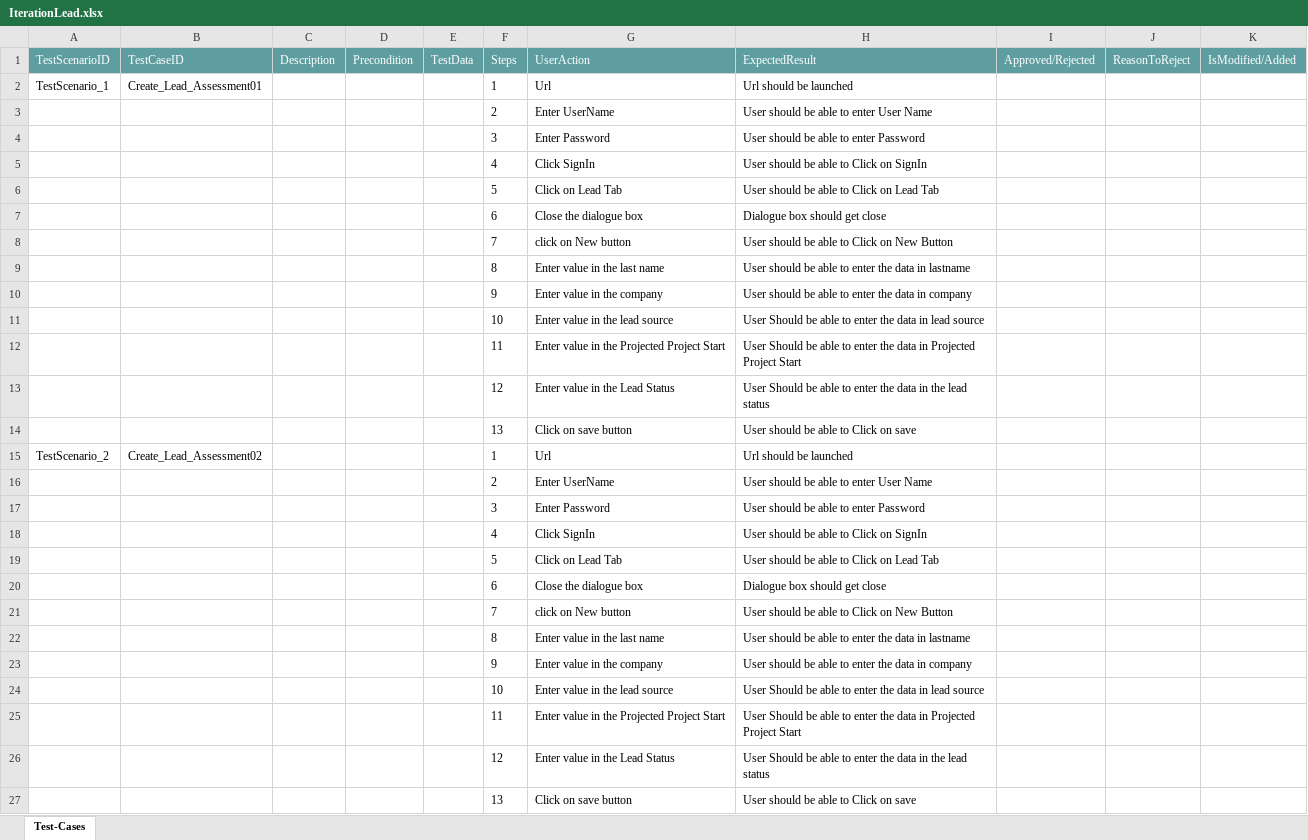
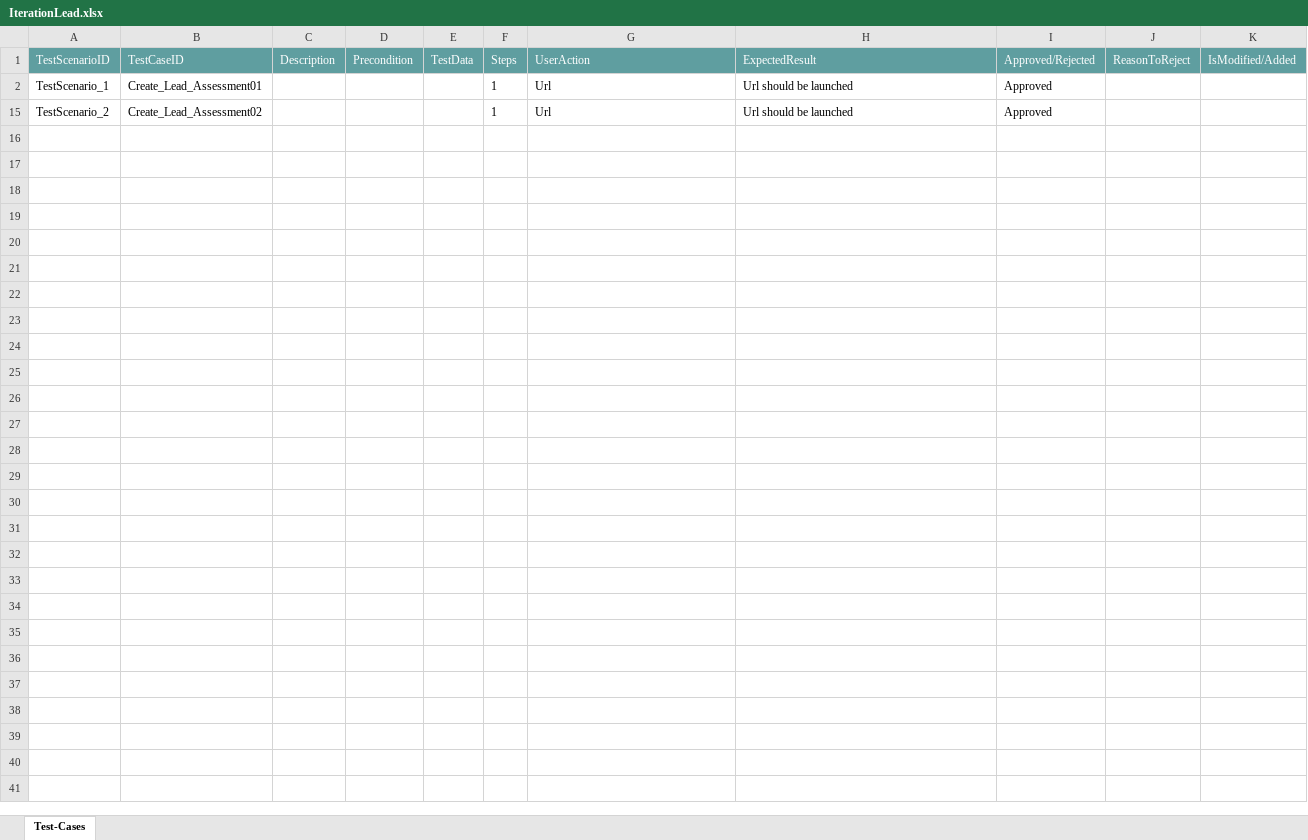
Before and after one commit to ShaikMohamedIrfan/Creatie, an Excel workbook: IterationLead.xlsx, sheet Test-Cases, drawn as a sheet; values as stored, in another font and other column widths than the file's, no borders; table styles not drawn; the diff names each change by its address in the sheet, - before the commit and + after, or states it on an @@ line.

Commit message:
Add files via upload

```diff
--- a/IterationLead.xlsx (sheet Test-Cases)
+++ b/IterationLead.xlsx (sheet Test-Cases)
-I2 (Approved/Rejected): (empty)
+I2 (Approved/Rejected): Approved
@@ row 3 hidden:  |  |  |  |  | 2 | Enter UserName | User should be able to enter User Name @@
@@ row 4 hidden:  |  |  |  |  | 3 | Enter Password | User should be able to enter Password @@
@@ row 5 hidden:  |  |  |  |  | 4 | Click SignIn | User should be able to Click on SignIn @@
@@ row 6 hidden:  |  |  |  |  | 5 | Click on Lead Tab | User should be able to Click on Lead Tab @@
@@ row 7 hidden:  |  |  |  |  | 6 | Close the dialogue box | Dialogue box should get close @@
@@ row 8 hidden:  |  |  |  |  | 7 | click on New button | User should be able to Click on New Button @@
@@ row 9 hidden:  |  |  |  |  | 8 | Enter value in the last name | User should be able to enter the data in lastname @@
@@ row 10 hidden:  |  |  |  |  | 9 | Enter value in the company | User should be able to enter the data in company @@
@@ row 11 hidden:  |  |  |  |  | 10 | Enter value in the lead source | User Should be able to enter the data in lead source @@
@@ row 12 hidden:  |  |  |  |  | 11 | Enter value in the Projected Project Start | User Should be able to enter the data in Projected Project Start @@
@@ row 13 hidden:  |  |  |  |  | 12 | Enter value in the Lead Status | User Should be able to enter the data in the lead status @@
@@ row 14 hidden:  |  |  |  |  | 13 | Click on save button | User should be able to Click on save @@
-I15 (Approved/Rejected): (empty)
+I15 (Approved/Rejected): Approved
@@ row 16 hidden:  |  |  |  |  | 2 | Enter UserName | User should be able to enter User Name @@
@@ row 17 hidden:  |  |  |  |  | 3 | Enter Password | User should be able to enter Password @@
@@ row 18 hidden:  |  |  |  |  | 4 | Click SignIn | User should be able to Click on SignIn @@
@@ row 19 hidden:  |  |  |  |  | 5 | Click on Lead Tab | User should be able to Click on Lead Tab @@
@@ row 20 hidden:  |  |  |  |  | 6 | Close the dialogue box | Dialogue box should get close @@
@@ row 21 hidden:  |  |  |  |  | 7 | click on New button | User should be able to Click on New Button @@
@@ row 22 hidden:  |  |  |  |  | 8 | Enter value in the last name | User should be able to enter the data in lastname @@
@@ row 23 hidden:  |  |  |  |  | 9 | Enter value in the company | User should be able to enter the data in company @@
@@ row 24 hidden:  |  |  |  |  | 10 | Enter value in the lead source | User Should be able to enter the data in lead source @@
@@ row 25 hidden:  |  |  |  |  | 11 | Enter value in the Projected Project Start | User Should be able to enter the data in Projected Project Start @@
@@ row 26 hidden:  |  |  |  |  | 12 | Enter value in the Lead Status | User Should be able to enter the data in the lead status @@
@@ row 27 hidden:  |  |  |  |  | 13 | Click on save button | User should be able to Click on save @@
```
